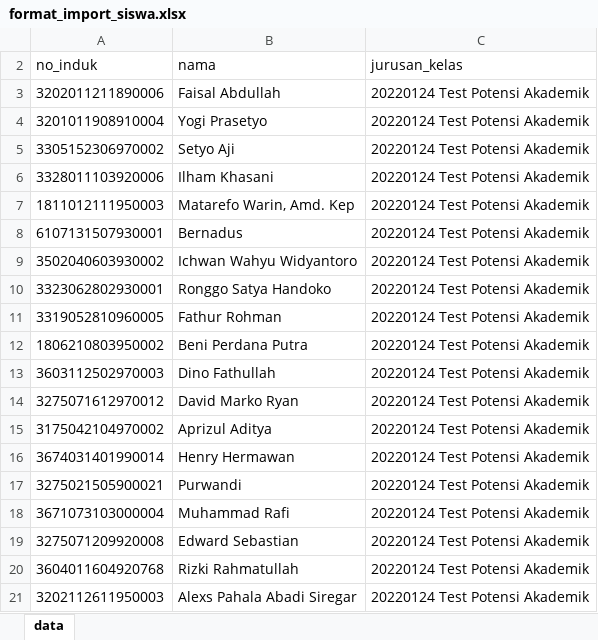
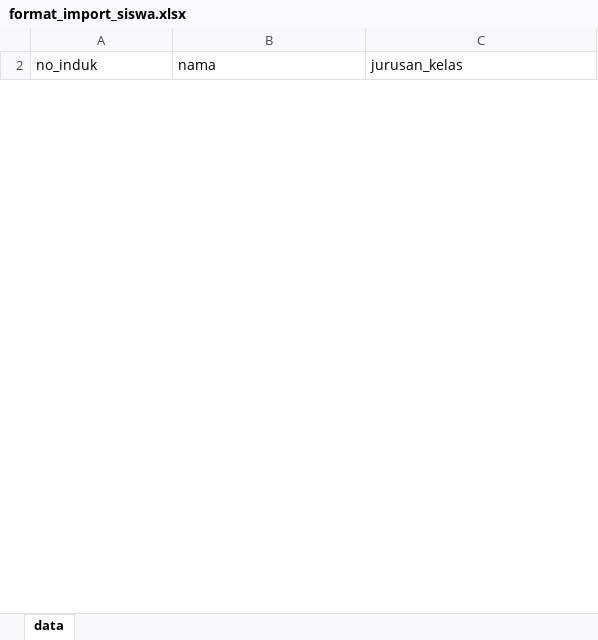
Before and after one commit to rahmansaleh/cat, an Excel workbook: cat_dua/upload/temp/format_import_siswa.xlsx, sheet data, drawn as a sheet; only a part is shown; values as stored, in another font and other column widths than the file's, no borders; removed rows and columns are numbered as before the commit, all else as after; the diff covers the shown part only; the diff names each change by its address in the sheet, - before the commit and + after, or states it on an @@ line.

```diff
--- a/cat_dua/upload/temp/format_import_siswa.xlsx (sheet data)
+++ b/cat_dua/upload/temp/format_import_siswa.xlsx (sheet data)
-row 3: 3202011211890006 | Faisal Abdullah | 20220124 Test Potensi Akademik
-row 4: 3201011908910004 | Yogi Prasetyo | 20220124 Test Potensi Akademik
-row 5: 3305152306970002 | Setyo Aji | 20220124 Test Potensi Akademik
-row 6: 3328011103920006 | Ilham Khasani | 20220124 Test Potensi Akademik
-row 7: 1811012111950003 | Matarefo Warin, Amd. Kep | 20220124 Test Potensi Akademik
-row 8: 6107131507930001 | Bernadus | 20220124 Test Potensi Akademik
-row 9: 3502040603930002 | Ichwan Wahyu Widyantoro | 20220124 Test Potensi Akademik
-row 10: 3323062802930001 | Ronggo Satya Handoko | 20220124 Test Potensi Akademik
-row 11: 3319052810960005 | Fathur Rohman | 20220124 Test Potensi Akademik
-row 12: 1806210803950002 | Beni Perdana Putra | 20220124 Test Potensi Akademik
-row 13: 3603112502970003 | Dino Fathullah | 20220124 Test Potensi Akademik
-row 14: 3275071612970012 | David Marko Ryan | 20220124 Test Potensi Akademik
-row 15: 3175042104970002 | Aprizul Aditya | 20220124 Test Potensi Akademik
-row 16: 3674031401990014 | Henry Hermawan | 20220124 Test Potensi Akademik
-row 17: 3275021505900021 | Purwandi | 20220124 Test Potensi Akademik
-row 18: 3671073103000004 | Muhammad Rafi | 20220124 Test Potensi Akademik
-row 19: 3275071209920008 | Edward Sebastian | 20220124 Test Potensi Akademik
-row 20: 3604011604920768 | Rizki Rahmatullah | 20220124 Test Potensi Akademik
-row 21: 3202112611950003 | Alexs Pahala Abadi Siregar | 20220124 Test Potensi Akademik
```
Also changed, not shown: 5 added rows and 14 removed rows elsewhere in this sheet, cat_dua/upload/temp/format_soal_download.xlsx, 1 other file.
